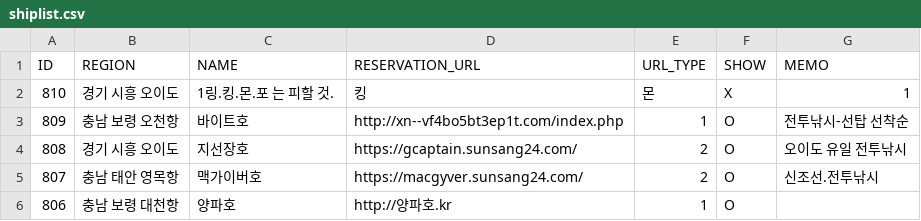
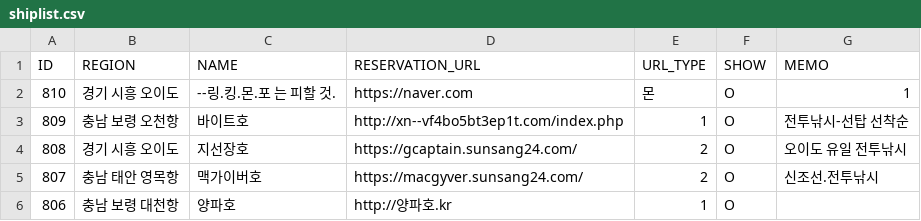
Before and after one commit to seong-geon-choi/ship, a CSV file: shiplist.csv, drawn as a sheet; only a part is shown.

Commit message:
배 목록 업데이트

```diff
--- a/shiplist.csv
+++ b/shiplist.csv
@@ -1,3 +1,3 @@
 ID,REGION,NAME,RESERVATION_URL,URL_TYPE,SHOW,MEMO
-810,경기 시흥 오이도,1링.킹.몬.포 는 피할 것.,킹,몬,X,1
+810,경기 시흥 오이도,--링.킹.몬.포 는 피할 것.,https://naver.com,몬,O,1
 809,충남 보령 오천항,바이트호,http://xn--vf4bo5bt3ep1t.com/index.php,1,O,전투낚시-선탑 선착순
```
